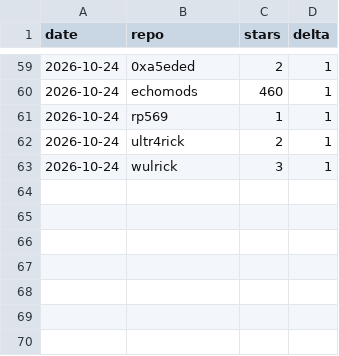
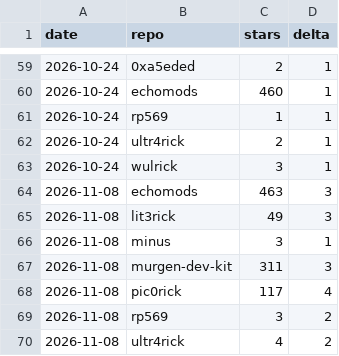
Before and after one commit to kelu124/kelu124, a CSV file: .claude/history/stars.csv, drawn as a sheet; only a part is shown, gaps mark what is left out.

```diff
--- a/.claude/history/stars.csv
+++ b/.claude/history/stars.csv
@@ -63 +63,8 @@ date,repo,stars,delta
 2026-10-24,wulrick,3,1
+2026-11-08,echomods,463,3
+2026-11-08,lit3rick,49,3
+2026-11-08,minus,3,1
+2026-11-08,murgen-dev-kit,311,3
+2026-11-08,pic0rick,117,4
+2026-11-08,rp569,3,2
+2026-11-08,ultr4rick,4,2
```
Also changed, not shown: 3 other files.
